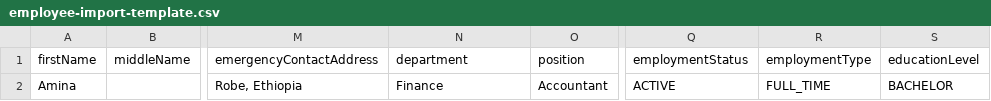
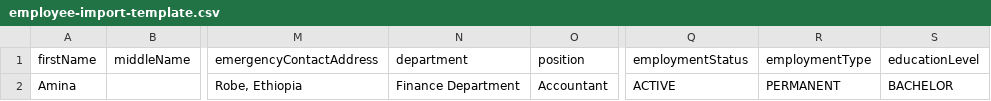
Before and after one commit to mu534/SikoMendo, a CSV file: public/templates/employee-import-template.csv, drawn as a sheet; only a part is shown, gaps mark what is left out; the diff names each change by its address in the sheet, - before the commit and + after, or states it on an @@ line.

Commit message:
add some components to employee module

```diff
--- a/public/templates/employee-import-template.csv
+++ b/public/templates/employee-import-template.csv
-N2 (department): Finance
+N2 (department): Finance Department
-R2 (employmentType): FULL_TIME
+R2 (employmentType): PERMANENT
```
Also changed, not shown: 28 other files.
